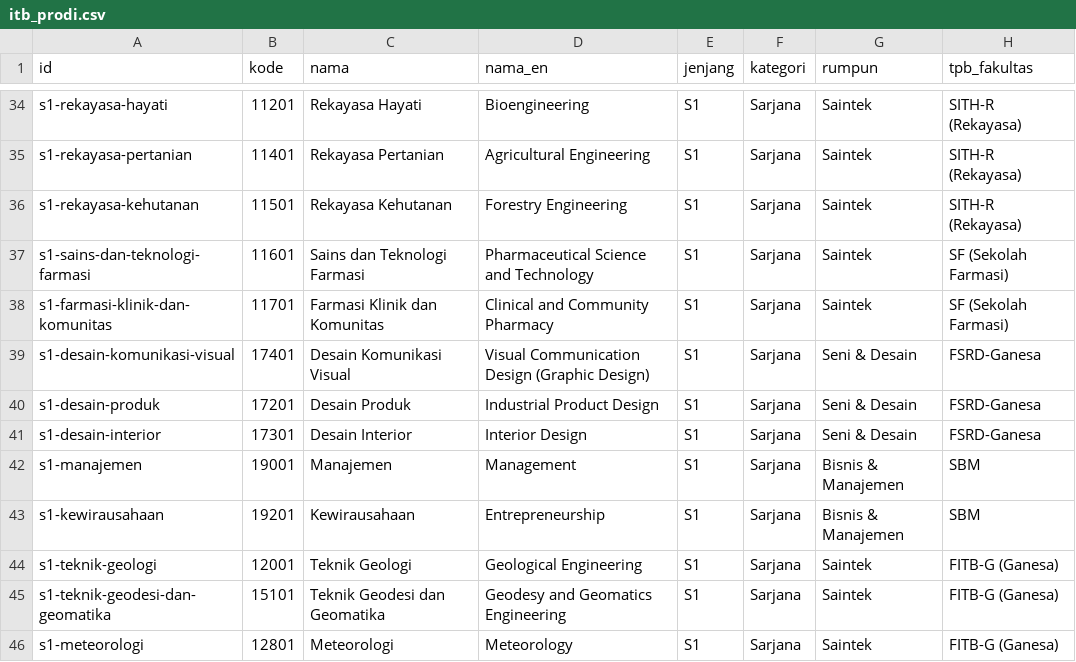
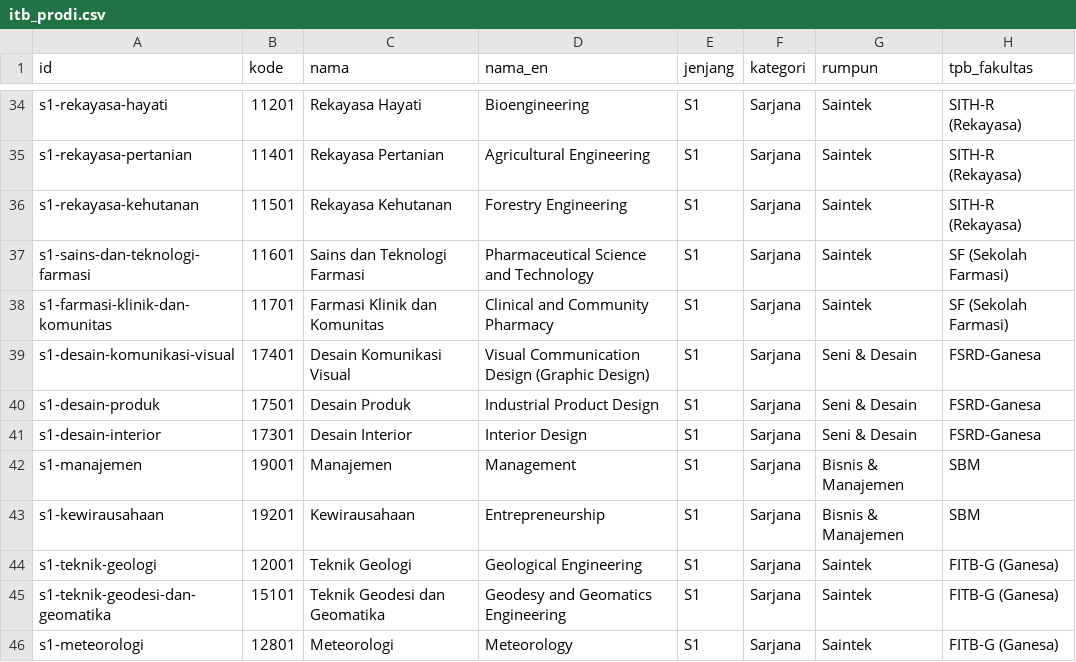
Before and after one commit to lunizura/itb-prodi-directory, a CSV file: data/itb_prodi.csv, drawn as a sheet; only a part is shown, gaps mark what is left out; the diff names each change by its address in the sheet, - before the commit and + after, or states it on an @@ line.

```diff
--- a/data/itb_prodi.csv
+++ b/data/itb_prodi.csv
-B40 (kode): 17201
+B40 (kode): 17501
```
Also changed, not shown: 5 other files.
